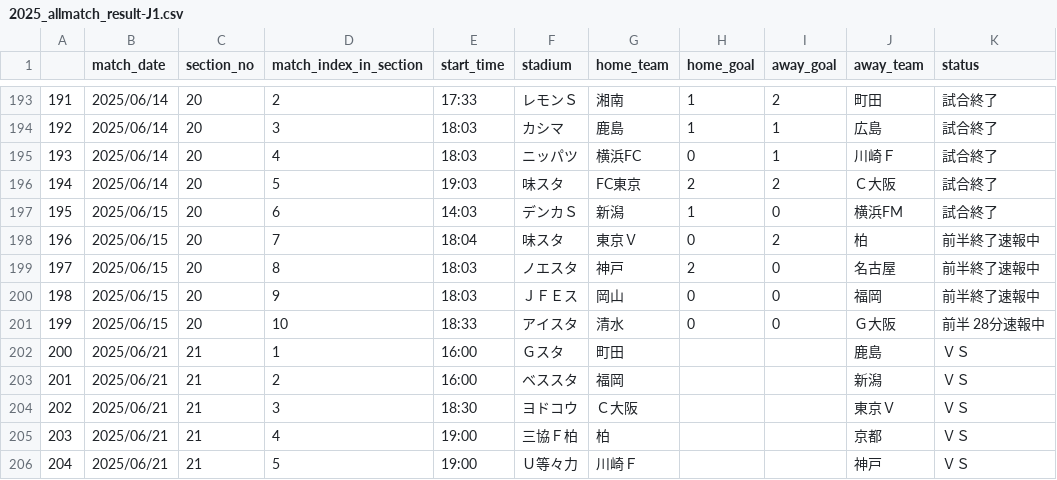
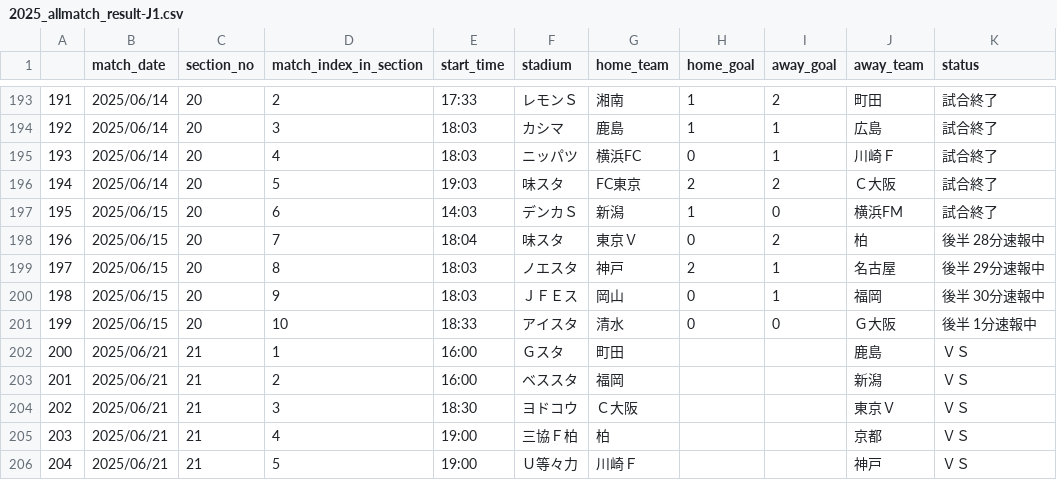
Before and after one commit to mokekuma-git/JLeague_Matches-Bar_Graph, a CSV file: docs/csv/2025_allmatch_result-J1.csv, drawn as a sheet; only a part is shown, gaps mark what is left out.

```diff
--- a/docs/csv/2025_allmatch_result-J1.csv
+++ b/docs/csv/2025_allmatch_result-J1.csv
@@ -197,6 +197,6 @@
 195,2025/06/15,20,6,14:03,デンカＳ,新潟,1,0,横浜FM,試合終了
-196,2025/06/15,20,7,18:04,味スタ,東京Ｖ,0,2,柏,前半終了速報中
-197,2025/06/15,20,8,18:03,ノエスタ,神戸,2,0,名古屋,前半終了速報中
-198,2025/06/15,20,9,18:03,ＪＦＥス,岡山,0,0,福岡,前半終了速報中
-199,2025/06/15,20,10,18:33,アイスタ,清水,0,0,Ｇ大阪,前半 28分速報中
+196,2025/06/15,20,7,18:04,味スタ,東京Ｖ,0,2,柏,後半 28分速報中
+197,2025/06/15,20,8,18:03,ノエスタ,神戸,2,1,名古屋,後半 29分速報中
+198,2025/06/15,20,9,18:03,ＪＦＥス,岡山,0,1,福岡,後半 30分速報中
+199,2025/06/15,20,10,18:33,アイスタ,清水,0,0,Ｇ大阪,後半 1分速報中
 200,2025/06/21,21,1,16:00,Ｇスタ,町田,,,鹿島,ＶＳ
```
Also changed, not shown: docs/csv/2025_allmatch_result-J2.csv, docs/csv/2025_allmatch_result-J3.csv, 1 other file.
